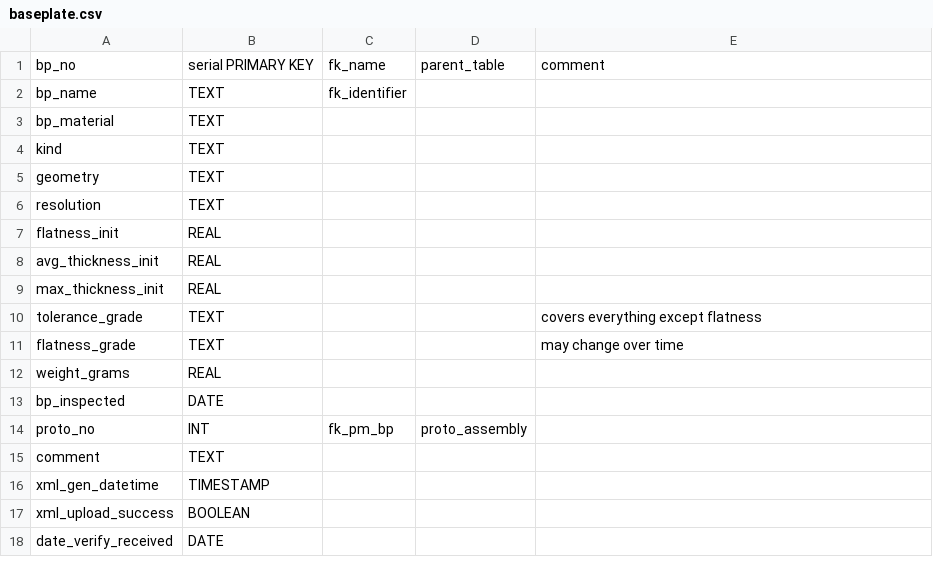
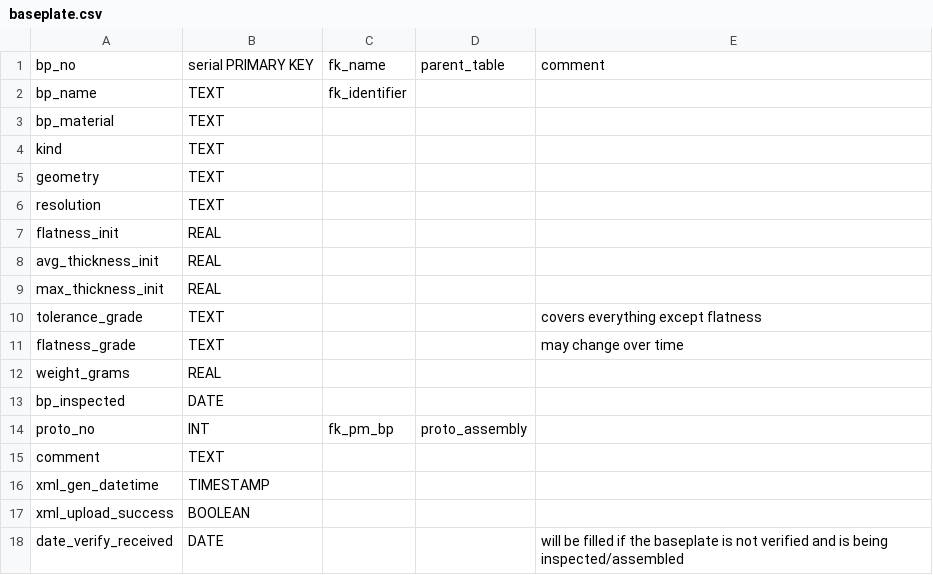
Before and after one commit to cmu-hgc-mac/HGC_DB_postgres, a CSV file: dbase_info/postgres_tables/baseplate.csv, drawn as a sheet.

```diff
--- a/dbase_info/postgres_tables/baseplate.csv
+++ b/dbase_info/postgres_tables/baseplate.csv
@@ -17,2 +17,2 @@ xml_gen_datetime,TIMESTAMP,,,
 xml_upload_success,BOOLEAN,,,
-date_verify_received,DATE,,,
+date_verify_received,DATE,,,"will be filled if the baseplate is not verified and is being inspected/assembled"
```
Also changed, not shown: dbase_info/postgres_tables/hexaboard.csv, dbase_info/postgres_tables/module_info.csv, 1 other file.
